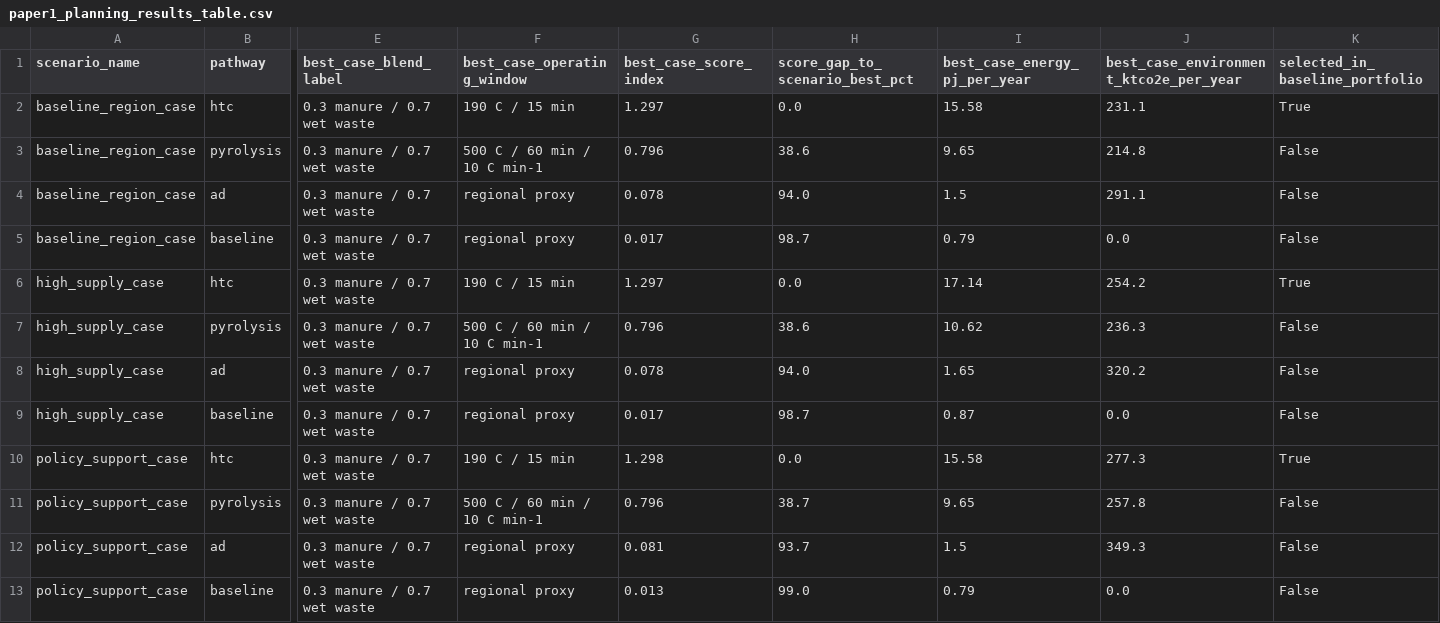
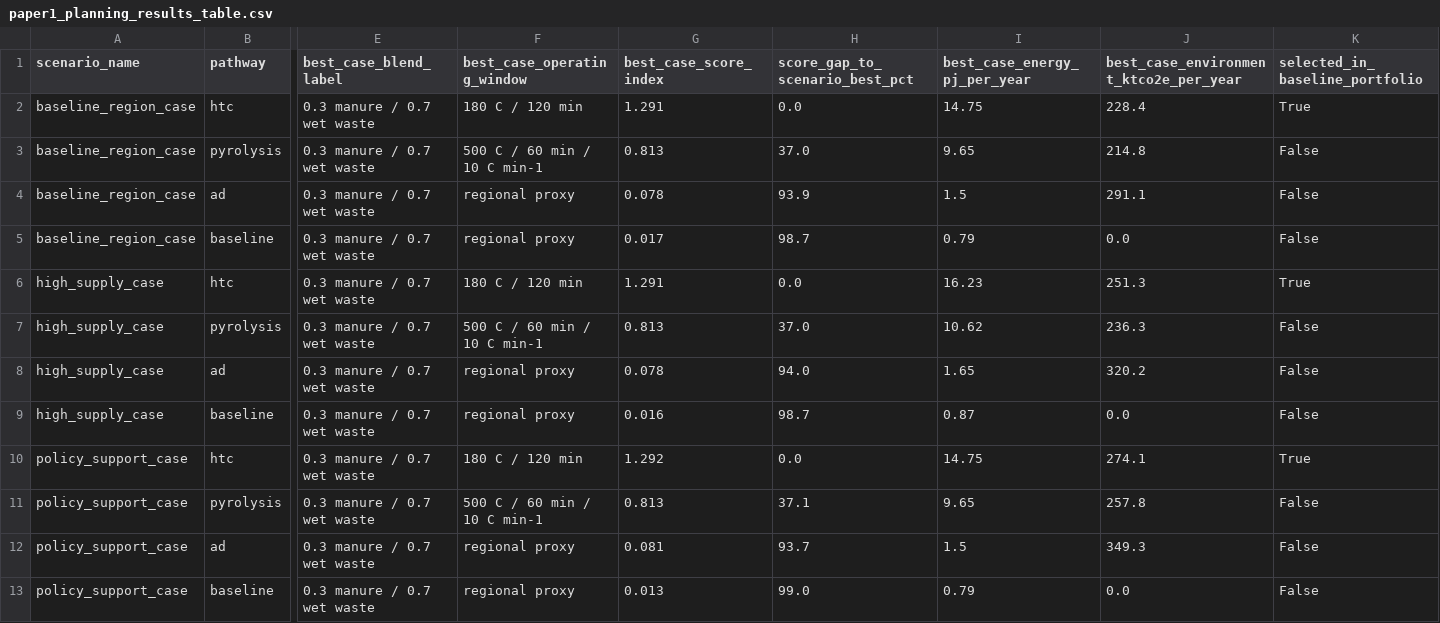
Before and after one commit to WeijiaTang/waste2energy, a CSV file: data/processed/figures_tables/paper1_planning_results_table.csv, drawn as a sheet; only a part is shown, gaps mark what is left out; the diff names each change by its address in the sheet, - before the commit and + after, or states it on an @@ line.

Commit message:
add data

```diff
--- a/data/processed/figures_tables/paper1_planning_results_table.csv
+++ b/data/processed/figures_tables/paper1_planning_results_table.csv
-F2 (best_case_operating_window): 190 C / 15 min
+F2 (best_case_operating_window): 180 C / 120 min
-G2 (best_case_score_index): 1.297
+G2 (best_case_score_index): 1.291
-I2 (best_case_energy_pj_per_year): 15.58
+I2 (best_case_energy_pj_per_year): 14.75
-J2: 231.1
+J2: 228.4
-G3 (best_case_score_index): 0.796
+G3 (best_case_score_index): 0.813
-H3 (score_gap_to_scenario_best_pct): 38.6
+H3 (score_gap_to_scenario_best_pct): 37.0
-H4 (score_gap_to_scenario_best_pct): 94.0
+H4 (score_gap_to_scenario_best_pct): 93.9
-F6 (best_case_operating_window): 190 C / 15 min
+F6 (best_case_operating_window): 180 C / 120 min
-G6 (best_case_score_index): 1.297
+G6 (best_case_score_index): 1.291
-I6 (best_case_energy_pj_per_year): 17.14
+I6 (best_case_energy_pj_per_year): 16.23
-J6: 254.2
+J6: 251.3
-G7 (best_case_score_index): 0.796
+G7 (best_case_score_index): 0.813
-H7 (score_gap_to_scenario_best_pct): 38.6
+H7 (score_gap_to_scenario_best_pct): 37.0
-G9 (best_case_score_index): 0.017
+G9 (best_case_score_index): 0.016
-F10 (best_case_operating_window): 190 C / 15 min
+F10 (best_case_operating_window): 180 C / 120 min
-G10 (best_case_score_index): 1.298
+G10 (best_case_score_index): 1.292
-I10 (best_case_energy_pj_per_year): 15.58
+I10 (best_case_energy_pj_per_year): 14.75
-J10: 277.3
+J10: 274.1
-G11 (best_case_score_index): 0.796
+G11 (best_case_score_index): 0.813
-H11 (score_gap_to_scenario_best_pct): 38.7
+H11 (score_gap_to_scenario_best_pct): 37.1
```
Also changed, not shown: data/processed/figures_tables/paper1_planning_visual_annotations.csv, data/processed/figures_tables/paper1_planning_visual_metrics_long.csv, 1 other file.
